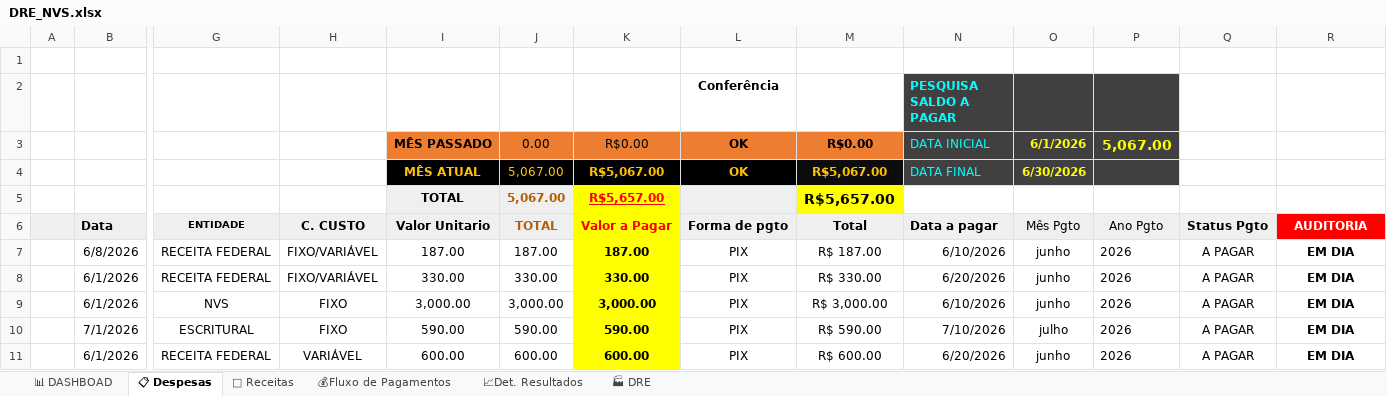
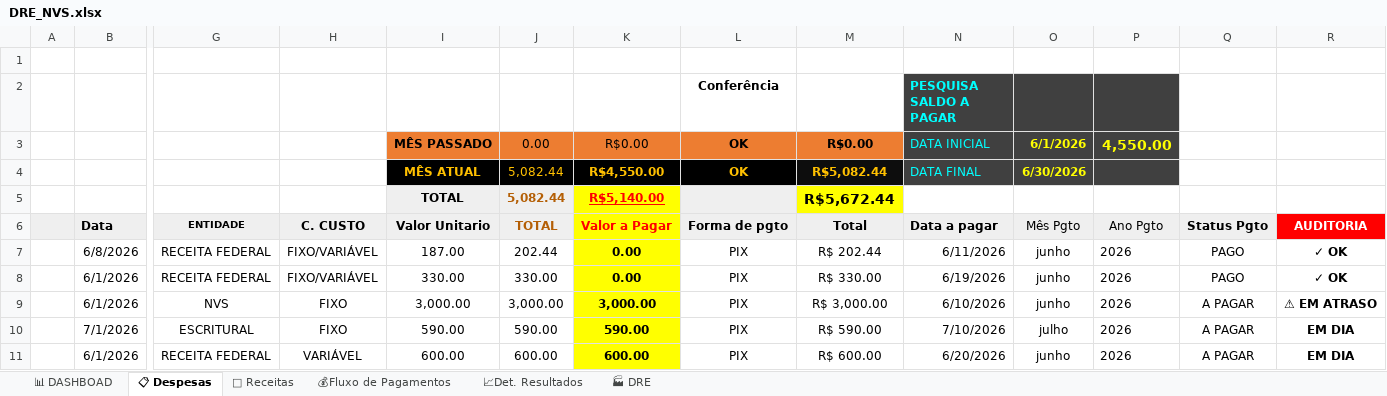
Before and after one commit to NevesPNG68/NVS-CONSULTORIA, an Excel workbook: DRE_NVS.xlsx, sheet 📋 Despesas, drawn as a sheet; only a part is shown, gaps mark what is left out; values as stored, in another font and other column widths than the file's, no borders; charts and pictures and conditional formats not drawn; removed rows and columns are numbered as before the commit, all else as after; rows hold the shown columns only; the diff names each change by its address in the sheet, - before the commit and + after, or states it on an @@ line.

```diff
--- a/DRE_NVS.xlsx (sheet 📋 Despesas)
+++ b/DRE_NVS.xlsx (sheet 📋 Despesas)
-P3: 5,067.00
+P3: 4,550.00
-J4: 5,067.00
+J4: 5,082.44
-K4: R$5,067.00
+K4: R$4,550.00
-M4: R$5,067.00
+M4: R$5,082.44
-row 5:  |  |  |  | TOTAL | 5,067.00 | R$5,657.00 |  | R$5,657.00
+row 5:  |  |  |  | TOTAL | 5,082.44 | R$5,140.00 |  | R$5,672.44
-J7: 187.00
+J7: 202.44
-K7: 187.00
+K7: 0.00
-M7: R$ 187.00
+M7: R$ 202.44
-N7 (PESQUISA SALDO A PAGAR): 6/10/2026
+N7 (PESQUISA SALDO A PAGAR): 6/11/2026
-Q7:Q8: A PAGAR
+Q7:Q8: PAGO
-R7:R8: EM DIA
+R7:R8: ✓ OK
-K8: 330.00
+K8: 0.00
-N8 (PESQUISA SALDO A PAGAR): 6/20/2026
+N8 (PESQUISA SALDO A PAGAR): 6/19/2026
-R9: EM DIA
+R9: ⚠ EM ATRASO
```
Also changed, not shown: sheet 💰Fluxo de Pagamentos, sheet 📊 DASHBOAD, sheet 🏭 DRE, sheet 📈Det. Resultados, formulas that keep their value, charts or pictures.
